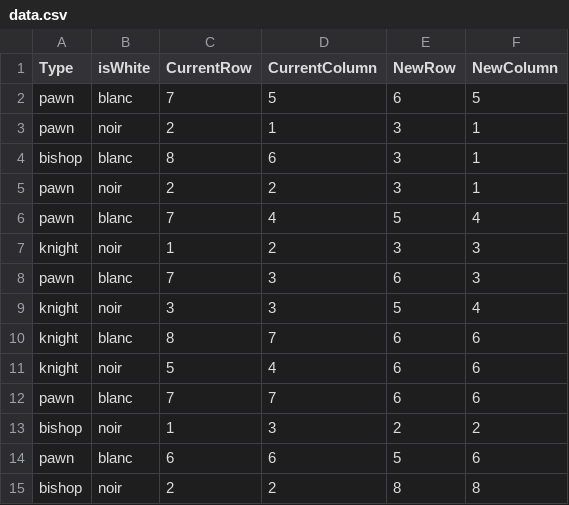
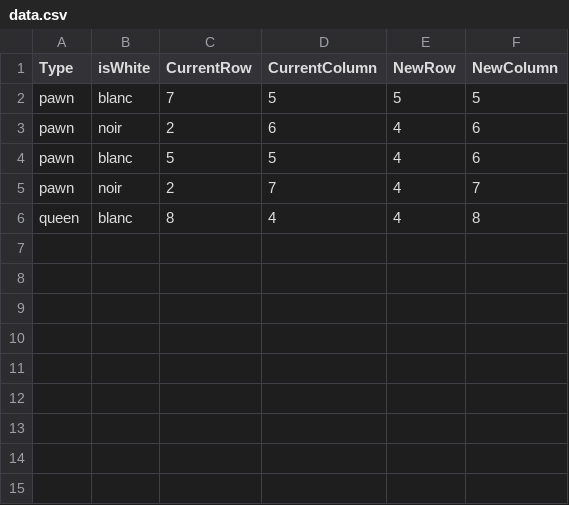
Before and after one commit to Marc-Antoine16/chessGame, a CSV file: chessGame/data.csv, drawn as a sheet.

```diff
--- a/chessGame/data.csv
+++ b/chessGame/data.csv
@@ -1,15 +1,6 @@
 Type , isWhite , CurrentRow , CurrentColumn , NewRow , NewColumn
-pawn , blanc , 7 , 5 , 6 , 5
-pawn , noir , 2 , 1 , 3 , 1
-bishop , blanc , 8 , 6 , 3 , 1
-pawn , noir , 2 , 2 , 3 , 1
-pawn , blanc , 7 , 4 , 5 , 4
-knight , noir , 1 , 2 , 3 , 3
-pawn , blanc , 7 , 3 , 6 , 3
-knight , noir , 3 , 3 , 5 , 4
-knight , blanc , 8 , 7 , 6 , 6
-knight , noir , 5 , 4 , 6 , 6
-pawn , blanc , 7 , 7 , 6 , 6
-bishop , noir , 1 , 3 , 2 , 2
-pawn , blanc , 6 , 6 , 5 , 6
-bishop , noir , 2 , 2 , 8 , 8
+pawn , blanc , 7 , 5 , 5 , 5
+pawn , noir , 2 , 6 , 4 , 6
+pawn , blanc , 5 , 5 , 4 , 6
+pawn , noir , 2 , 7 , 4 , 7
+queen , blanc , 8 , 4 , 4 , 8
```
Also changed, not shown: 4 other files.
